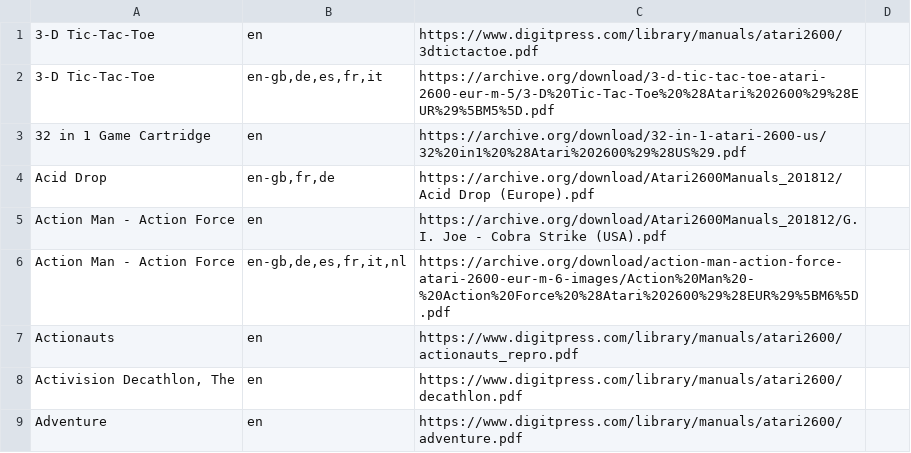
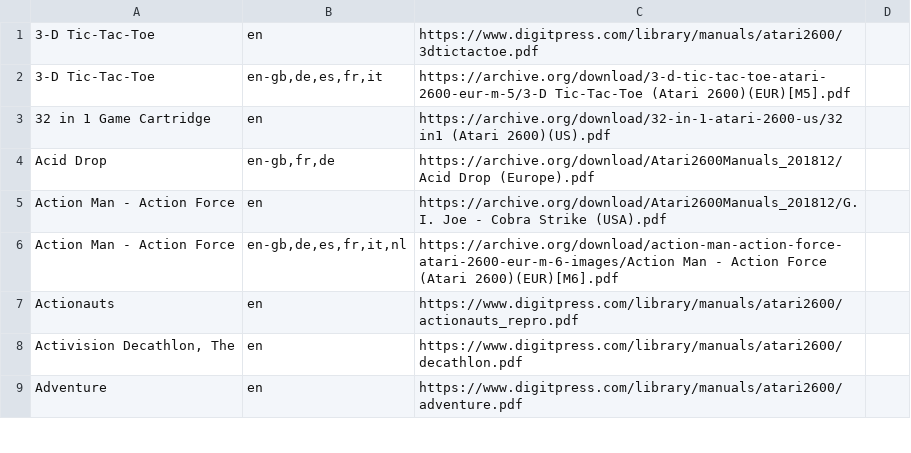
Before and after one commit to obrie/retrokit, a TSV file: config/systems/atari2600/manuals.tsv, drawn as a sheet; only a part is shown; the diff covers the shown part only.

Commit message:
Various atari2600 manual quality improvements

```diff
--- a/config/systems/atari2600/manuals.tsv
+++ b/config/systems/atari2600/manuals.tsv
@@ -1,7 +1,7 @@
 3-D Tic-Tac-Toe	en	https://www.digitpress.com/library/manuals/atari2600/3dtictactoe.pdf
-3-D Tic-Tac-Toe	en-gb,de,es,fr,it	https://archive.org/download/3-d-tic-tac-toe-atari-2600-eur-m-5/3-D%20Tic-Tac-Toe%20%28Atari%202600%29%28EUR%29%5BM5%5D.pdf
-32 in 1 Game Cartridge	en	https://archive.org/download/32-in-1-atari-2600-us/32%20in1%20%28Atari%202600%29%28US%29.pdf
+3-D Tic-Tac-Toe	en-gb,de,es,fr,it	https://archive.org/download/3-d-tic-tac-toe-atari-2600-eur-m-5/3-D Tic-Tac-Toe (Atari 2600)(EUR)[M5].pdf
+32 in 1 Game Cartridge	en	https://archive.org/download/32-in-1-atari-2600-us/32 in1 (Atari 2600)(US).pdf
 Acid Drop	en-gb,fr,de	https://archive.org/download/Atari2600Manuals_201812/Acid Drop (Europe).pdf
 Action Man - Action Force	en	https://archive.org/download/Atari2600Manuals_201812/G.I. Joe - Cobra Strike (USA).pdf
-Action Man - Action Force	en-gb,de,es,fr,it,nl	https://archive.org/download/action-man-action-force-atari-2600-eur-m-6-images/Action%20Man%20-%20Action%20Force%20%28Atari%202600%29%28EUR%29%5BM6%5D.pdf
+Action Man - Action Force	en-gb,de,es,fr,it,nl	https://archive.org/download/action-man-action-force-atari-2600-eur-m-6-images/Action Man - Action Force (Atari 2600)(EUR)[M6].pdf
 Actionauts	en	https://www.digitpress.com/library/manuals/atari2600/actionauts_repro.pdf
```
Also changed, not shown: 56 edited cells elsewhere in this file.
